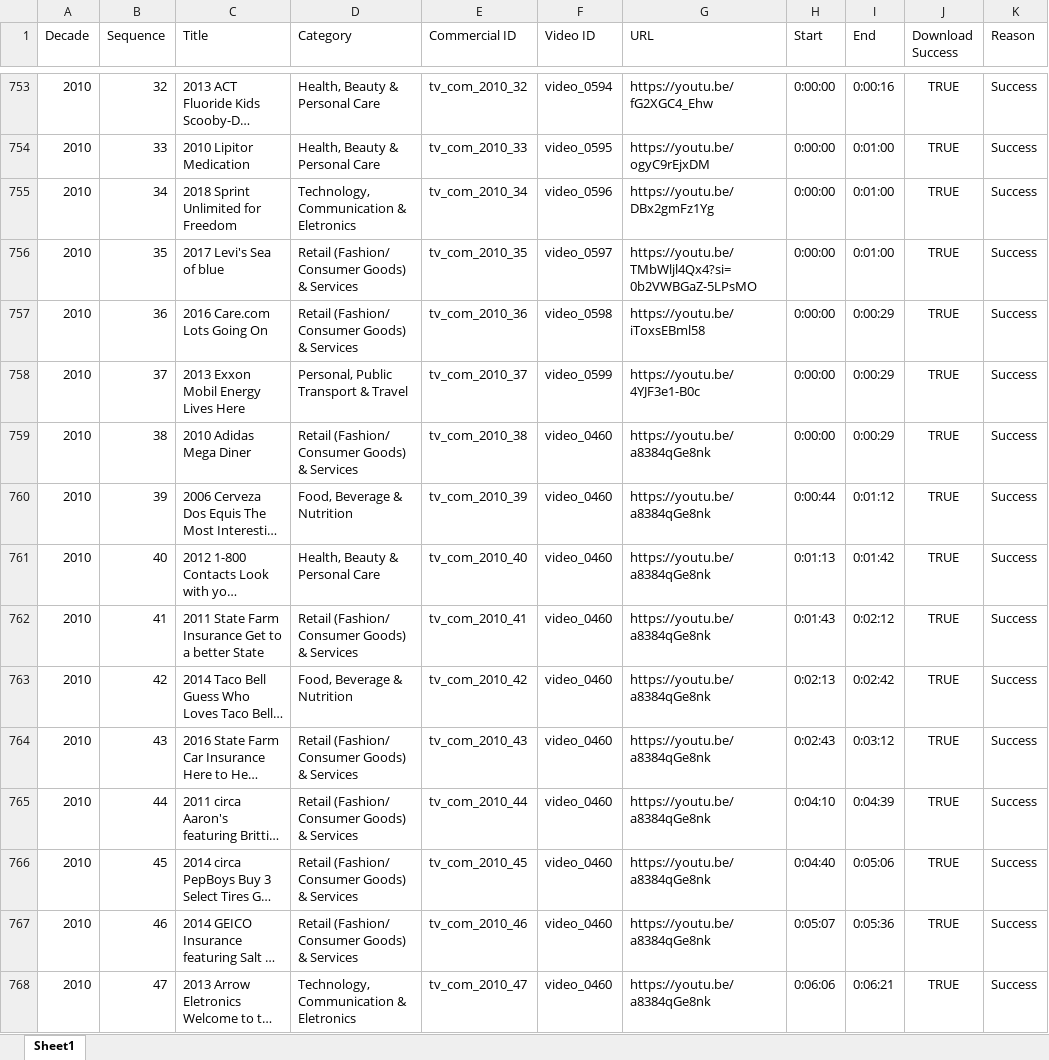
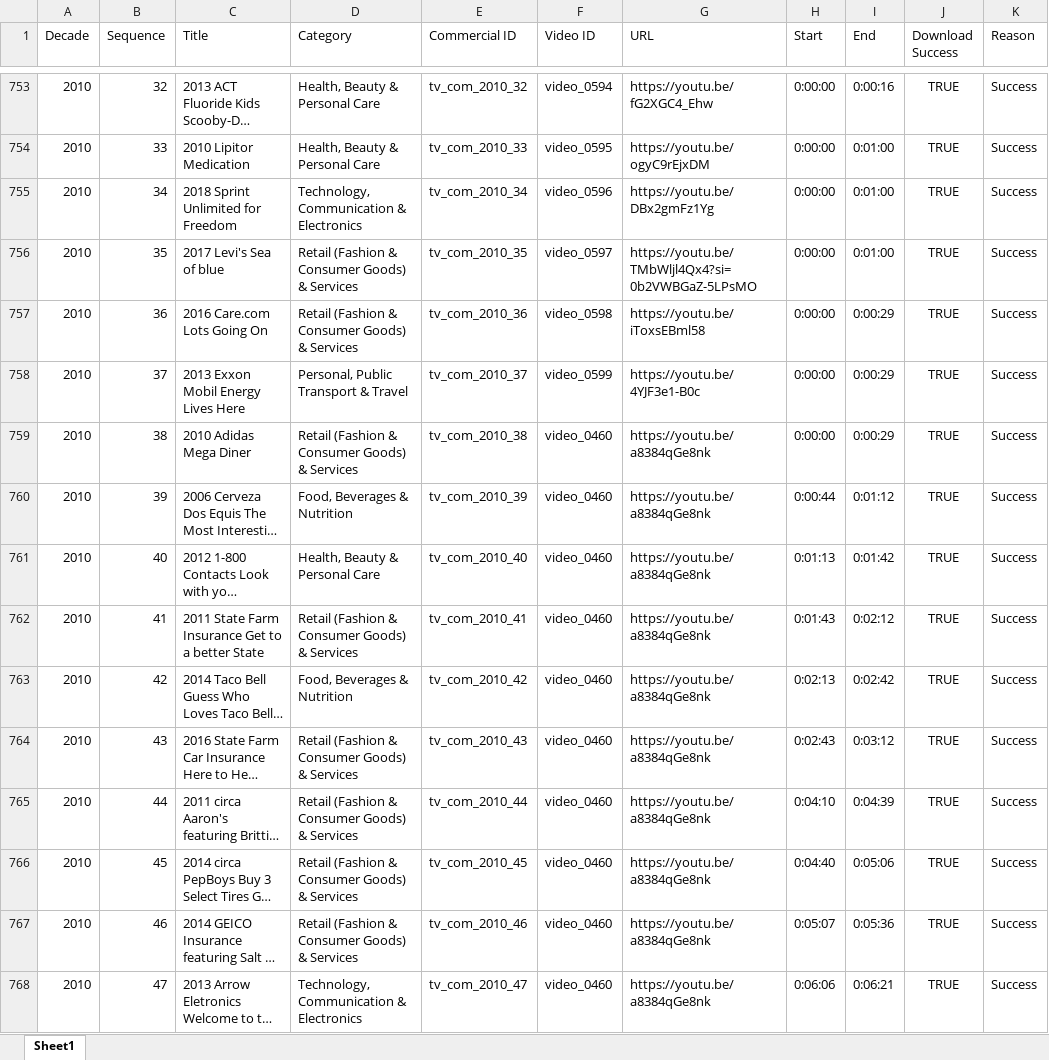
Before and after one commit to laelgelc/cl_st1_andrea, an Excel workbook: cl_st1_ph1_andrea/corpus/00_sources/tv_commercials.xlsx, sheet Sheet1, drawn as a sheet; only a part is shown, gaps mark what is left out; long unchanged cells end in …; values as stored, in another font and other column widths than the file's, no borders; the diff covers the shown part only; the diff names each change by its address in the sheet, - before the commit and + after, or states it on an @@ line.

```diff
--- a/cl_st1_ph1_andrea/corpus/00_sources/tv_commercials.xlsx (sheet Sheet1)
+++ b/cl_st1_ph1_andrea/corpus/00_sources/tv_commercials.xlsx (sheet Sheet1)
-D755 (Category): Technology, Communication & Eletronics
+D755 (Category): Technology, Communication & Electronics
-D756:D757 (Category): Retail (Fashion/ Consumer Goods) & Services
+D756:D757 (Category): Retail (Fashion & Consumer Goods) & Services
-D759 (Category): Retail (Fashion/ Consumer Goods) & Services
+D759 (Category): Retail (Fashion & Consumer Goods) & Services
-D760 (Category): Food, Beverage & Nutrition
+D760 (Category): Food, Beverages & Nutrition
-D762 (Category): Retail (Fashion/ Consumer Goods) & Services
+D762 (Category): Retail (Fashion & Consumer Goods) & Services
-D763 (Category): Food, Beverage & Nutrition
+D763 (Category): Food, Beverages & Nutrition
-D764:D767 (Category): Retail (Fashion/ Consumer Goods) & Services
+D764:D767 (Category): Retail (Fashion & Consumer Goods) & Services
-D768 (Category): Technology, Communication & Eletronics
+D768 (Category): Technology, Communication & Electronics
```
Also changed, not shown: 309 edited cells elsewhere in this sheet, 4 other files.
